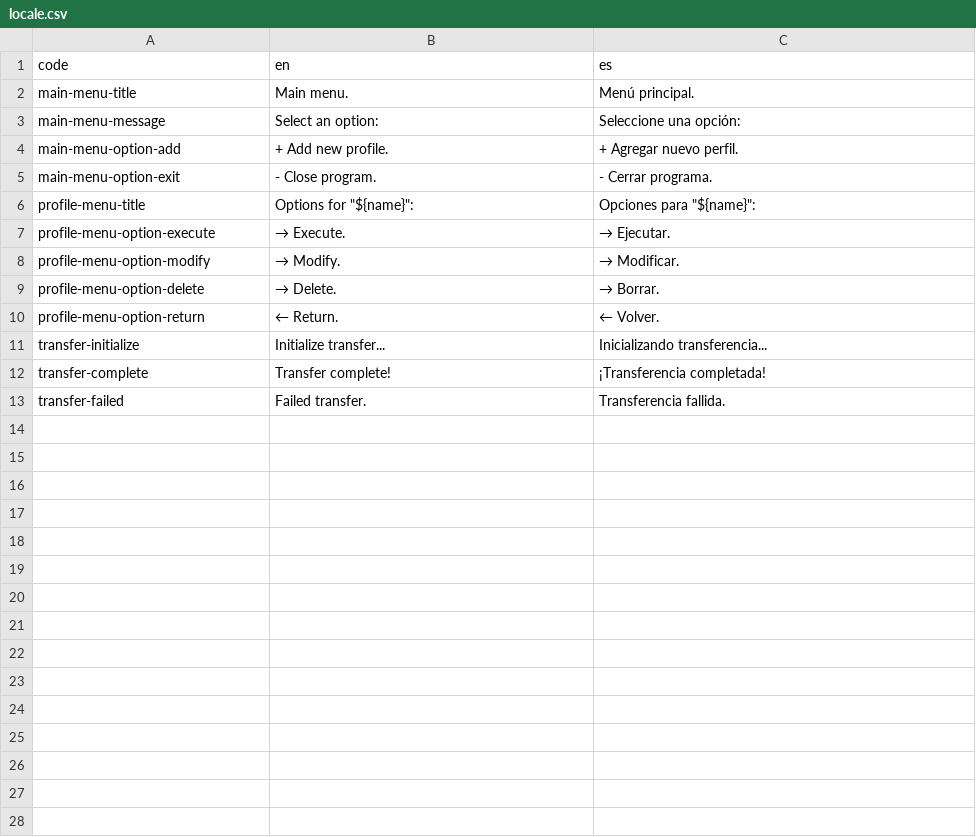
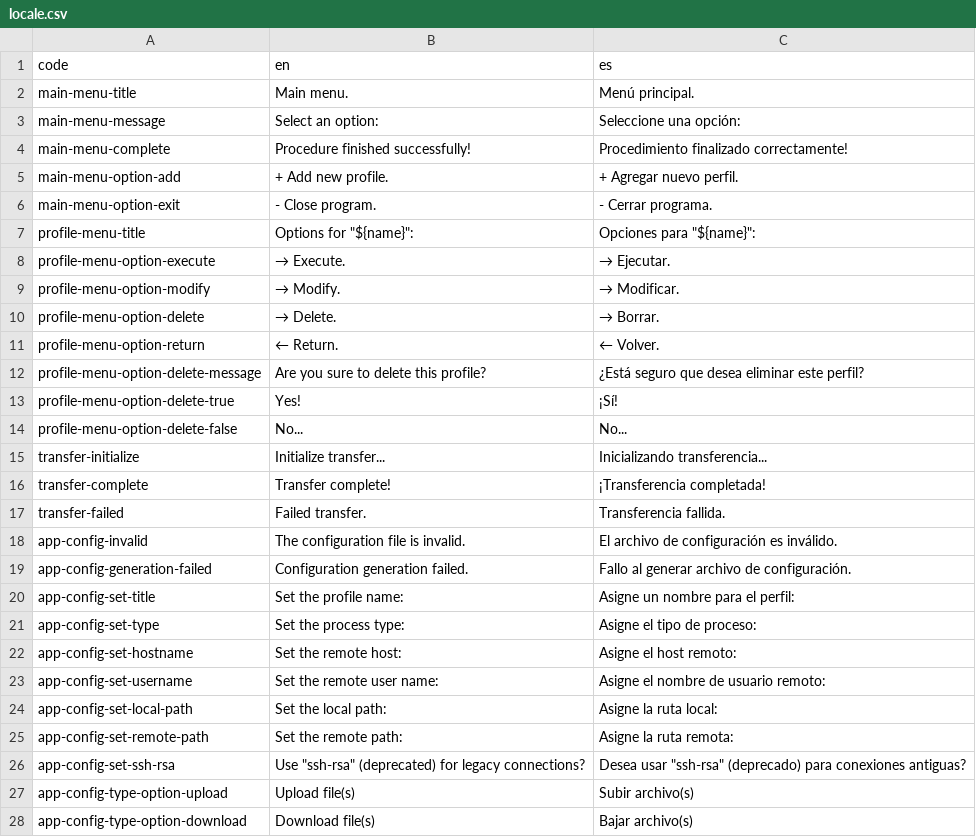
Before and after one commit to sleep-written/scp-sync, a CSV file: locale.csv, drawn as a sheet.

```diff
--- a/locale.csv
+++ b/locale.csv
@@ -3,2 +3,3 @@ main-menu-title;Main menu.;Menú principal.
 main-menu-message;Select an option:;Seleccione una opción:
+main-menu-complete;Procedure finished successfully!;Procedimiento finalizado correctamente!
 main-menu-option-add;+ Add new profile.;+ Agregar nuevo perfil.
@@ -10,2 +11,5 @@ profile-menu-option-delete;→ Delete.;→ Borrar.
 profile-menu-option-return;← Return.;← Volver.
+profile-menu-option-delete-message;Are you sure to delete this profile?;¿Está seguro que desea eliminar este perfil?
+profile-menu-option-delete-true;Yes!;¡Sí!
+profile-menu-option-delete-false;No...;No...
 transfer-initialize;Initialize transfer...;Inicializando transferencia...
@@ -13 +17,12 @@ transfer-complete;Transfer complete!;¡Transferencia completada!
 transfer-failed;Failed transfer.;Transferencia fallida.
+app-config-invalid;The configuration file is invalid.;El archivo de configuración es inválido.
+app-config-generation-failed;Configuration generation failed.;Fallo al generar archivo de configuración.
+app-config-set-title;"Set the profile name: ";"Asigne un nombre para el perfil: "
+app-config-set-type;"Set the process type: ";"Asigne el tipo de proceso: "
+app-config-set-hostname;"Set the remote host: ";"Asigne el host remoto: "
+app-config-set-username;"Set the remote user name: ";"Asigne el nombre de usuario remoto: "
+app-config-set-local-path;"Set the local path: ";Asigne la ruta local:
+app-config-set-remote-path;"Set the remote path: ";"Asigne la ruta remota: "
+app-config-set-ssh-rsa;"Use ""ssh-rsa"" (deprecated) for legacy connections? ";"Desea usar ""ssh-rsa"" (deprecado) para conexiones antiguas?"
+app-config-type-option-upload;Upload file(s);Subir archivo(s)
+app-config-type-option-download;Download file(s);Bajar archivo(s)
```
Also changed, not shown: 7 other files.
